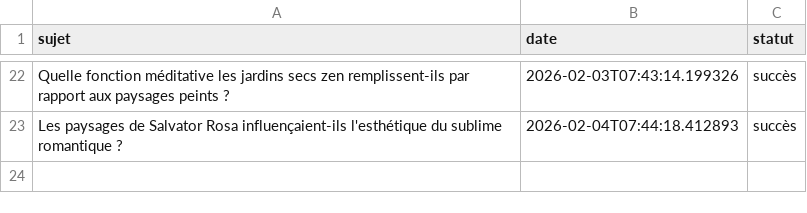
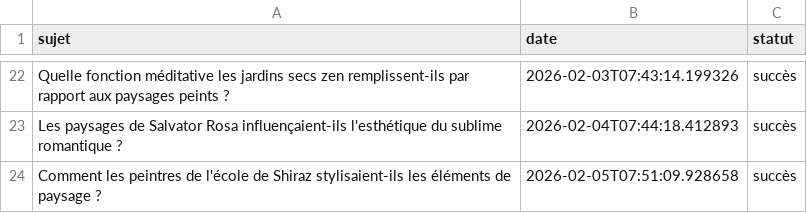
Before and after one commit to Metalosmose21/Nature-3, a CSV file: sujets_traites.csv, drawn as a sheet; only a part is shown, gaps mark what is left out.

```diff
--- a/sujets_traites.csv
+++ b/sujets_traites.csv
@@ -23 +23,2 @@ Quelle fonction méditative les jardins secs zen remplissent-ils par rapport aux
 Les paysages de Salvator Rosa influençaient-ils l'esthétique du sublime romantique ?,2026-02-04T07:44:18.412893,succès
+Comment les peintres de l'école de Shiraz stylisaient-ils les éléments de paysage ?,2026-02-05T07:51:09.928658,succès
```
Also changed, not shown: sujets.csv.
